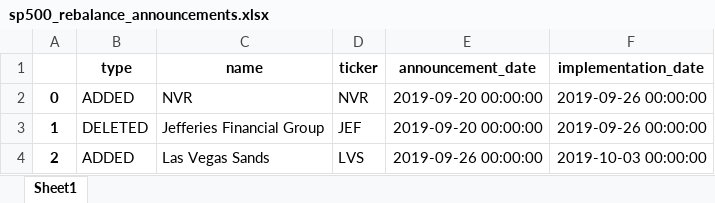
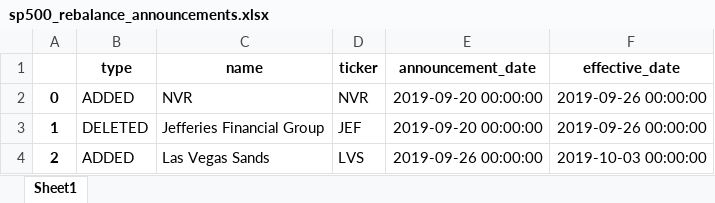
Before and after one commit to yingchen0505/analyzingalpha, an Excel workbook: sp500-historical-components-and-changes/sp500_rebalance_announcements.xlsx, sheet Sheet1, drawn as a sheet; only a part is shown; values as stored, in another font and other column widths than the file's, no borders; the diff names each change by its address in the sheet, - before the commit and + after, or states it on an @@ line.

Commit message:
renamed implementation date to effective date

```diff
--- a/sp500-historical-components-and-changes/sp500_rebalance_announcements.xlsx (sheet Sheet1)
+++ b/sp500-historical-components-and-changes/sp500_rebalance_announcements.xlsx (sheet Sheet1)
-F1: implementation_date
+F1: effective_date
```
Also changed, not shown: 1 other file.
